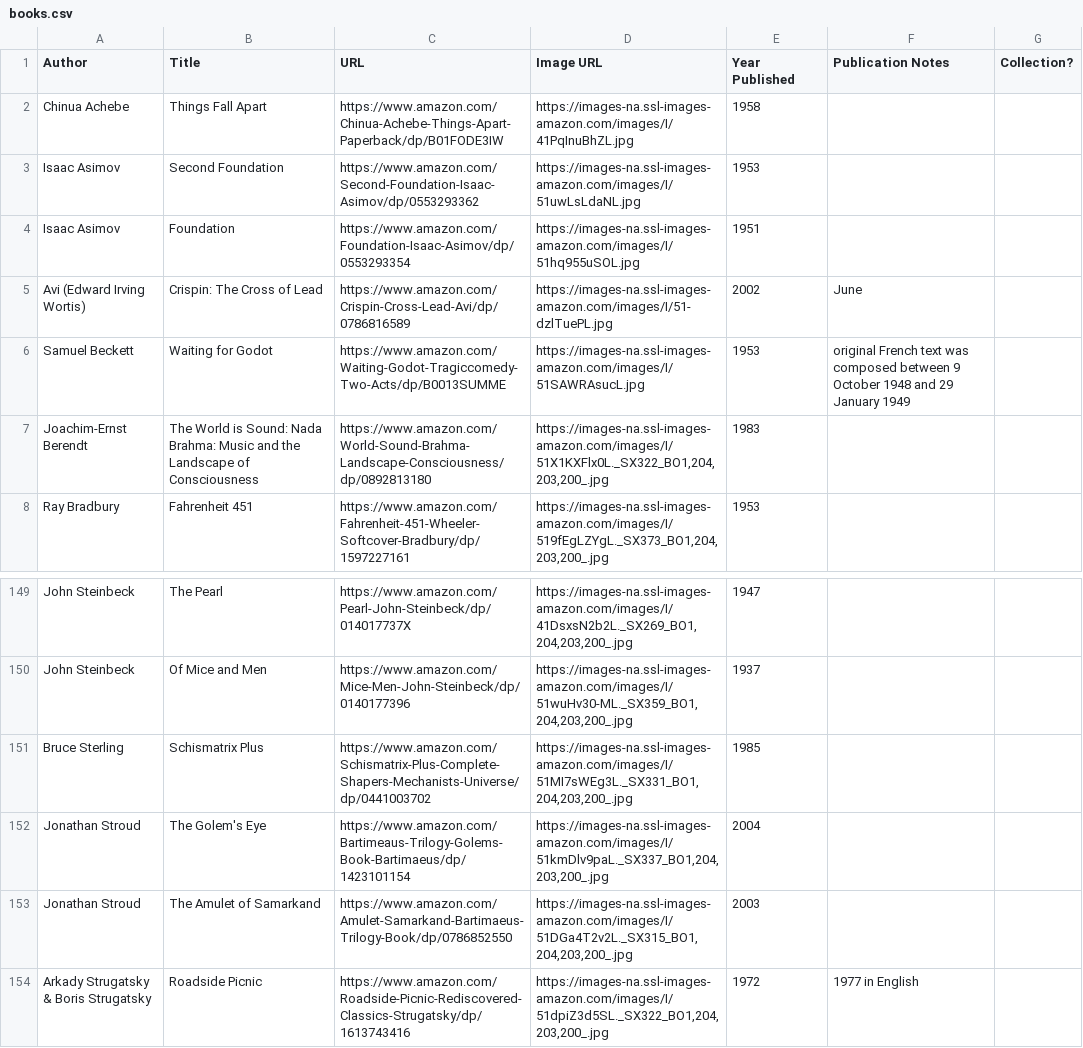
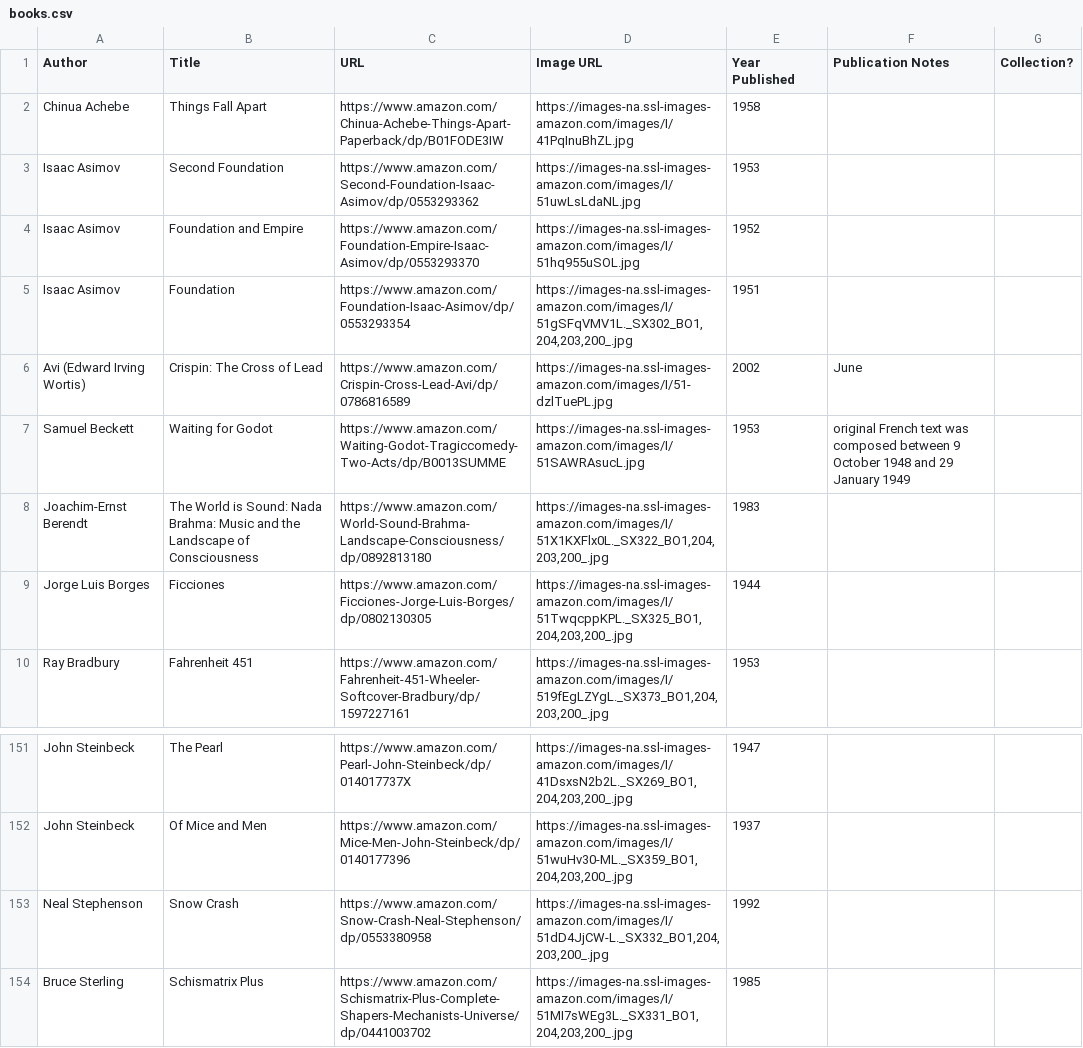
Before and after one commit to eio/books, a CSV file: data/books.csv, drawn as a sheet; only a part is shown, gaps mark what is left out; the shorter side is filled out with more unchanged rows.

Commit message:
snow crash, foundation, ficciones

```diff
--- a/data/books.csv
+++ b/data/books.csv
@@ -3,3 +3,4 @@ Chinua Achebe,Things Fall Apart,https://www.amazon.com/Chinua-Achebe-Things-Apar
 Isaac Asimov,Second Foundation,https://www.amazon.com/Second-Foundation-Isaac-Asimov/dp/0553293362,https://images-na.ssl-images-amazon.com/images/I/51uwLsLdaNL.jpg,1953,,
-Isaac Asimov,Foundation,https://www.amazon.com/Foundation-Isaac-Asimov/dp/0553293354,https://images-na.ssl-images-amazon.com/images/I/51hq955uSOL.jpg,1951,,
+Isaac Asimov,Foundation and Empire,https://www.amazon.com/Foundation-Empire-Isaac-Asimov/dp/0553293370,https://images-na.ssl-images-amazon.com/images/I/51hq955uSOL.jpg,1952,,
+Isaac Asimov,Foundation,https://www.amazon.com/Foundation-Isaac-Asimov/dp/0553293354,"https://images-na.ssl-images-amazon.com/images/I/51gSFqVMV1L._SX302_BO1,204,203,200_.jpg",1951,,
 Avi (Edward Irving Wortis),Crispin: The Cross of Lead,https://www.amazon.com/Crispin-Cross-Lead-Avi/dp/0786816589,https://images-na.ssl-images-amazon.com/images/I/51-dzlTuePL.jpg,2002,June,
@@ -7,2 +8,3 @@ Samuel Beckett,Waiting for Godot,https://www.amazon.com/Waiting-Godot-Tragiccome
 Joachim-Ernst Berendt,The World is Sound: Nada Brahma: Music and the Landscape of Consciousness,https://www.amazon.com/World-Sound-Brahma-Landscape-Consciousness/dp/0892813180,"https://images-na.ssl-images-amazon.com/images/I/51X1KXFlx0L._SX322_BO1,204,203,200_.jpg",1983,,
+Jorge Luis Borges,Ficciones,https://www.amazon.com/Ficciones-Jorge-Luis-Borges/dp/0802130305,"https://images-na.ssl-images-amazon.com/images/I/51TwqcppKPL._SX325_BO1,204,203,200_.jpg",1944,,
 Ray Bradbury,Fahrenheit 451,https://www.amazon.com/Fahrenheit-451-Wheeler-Softcover-Bradbury/dp/1597227161,"https://images-na.ssl-images-amazon.com/images/I/519fEgLZYgL._SX373_BO1,204,203,200_.jpg",1953,,
@@ -150,2 +152,3 @@ John Steinbeck,The Pearl,https://www.amazon.com/Pearl-John-Steinbeck/dp/01401773
 John Steinbeck,Of Mice and Men,https://www.amazon.com/Mice-Men-John-Steinbeck/dp/0140177396,"https://images-na.ssl-images-amazon.com/images/I/51wuHv30-ML._SX359_BO1,204,203,200_.jpg",1937,,
+Neal Stephenson,Snow Crash,https://www.amazon.com/Snow-Crash-Neal-Stephenson/dp/0553380958,"https://images-na.ssl-images-amazon.com/images/I/51dD4JjCW-L._SX332_BO1,204,203,200_.jpg",1992,,
 Bruce Sterling,Schismatrix Plus,https://www.amazon.com/Schismatrix-Plus-Complete-Shapers-Mechanists-Universe/dp/0441003702,"https://images-na.ssl-images-amazon.com/images/I/51MI7sWEg3L._SX331_BO1,204,203,200_.jpg",1985,,
```
Also changed, not shown: 1 other file.
